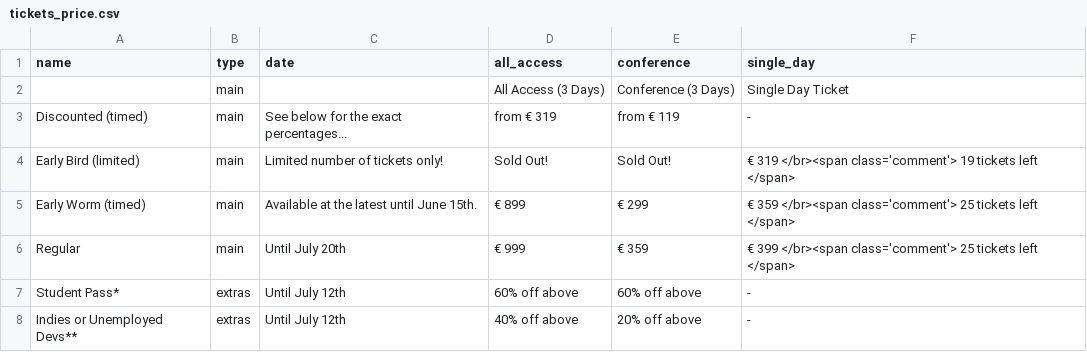
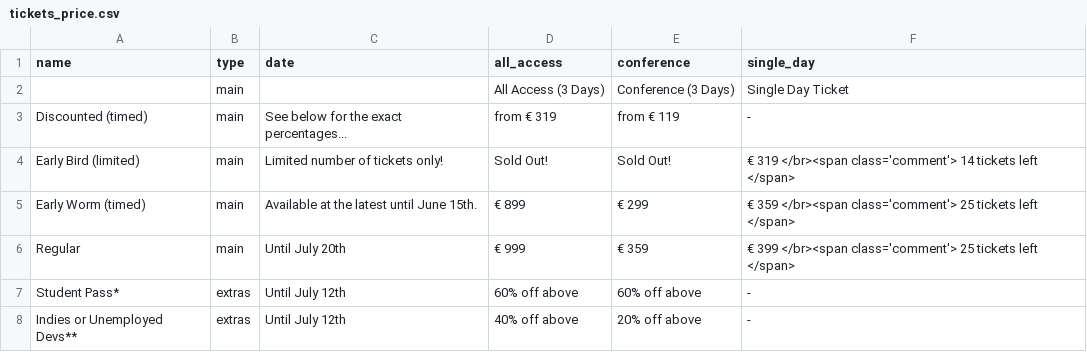
Before and after one commit to speedingdeer/nucl.ai, a CSV file: _data/tickets_price.csv, drawn as a sheet.

```diff
--- a/_data/tickets_price.csv
+++ b/_data/tickets_price.csv
@@ -3,3 +3,3 @@ name,type,date,all_access,conference,single_day
 Discounted (timed),main,See below for the exact percentages...,from € 319,from € 119, -
-Early Bird (limited),main,Limited number of tickets only!,Sold Out!,Sold Out!, € 319  </br><span class='comment'> 19 tickets left </span>
+Early Bird (limited),main,Limited number of tickets only!,Sold Out!,Sold Out!, € 319  </br><span class='comment'> 14 tickets left </span>
 Early Worm (timed),main,Available at the latest until June 15th.,€ 899,€ 299,€ 359  </br><span class='comment'> 25 tickets left </span>
```
Also changed, not shown: _data/track_price.csv, 8 other files.
